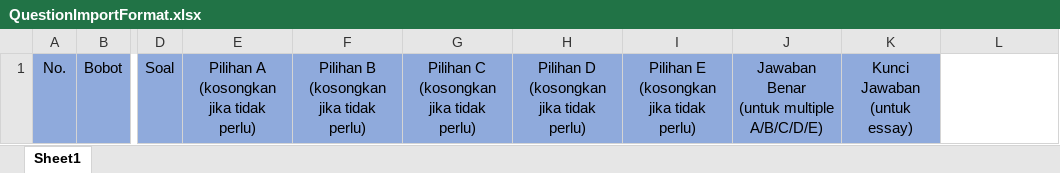
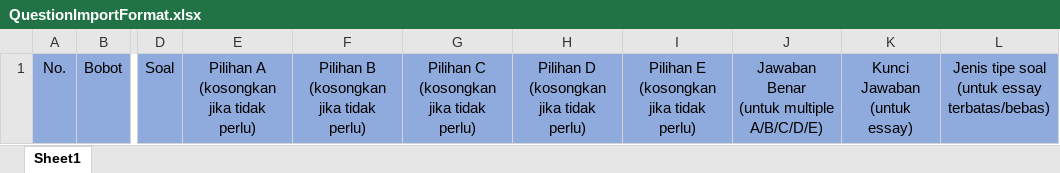
Before and after one commit to MhmdFazril/lms-auto-grading, an Excel workbook: public/formatExcel/QuestionImportFormat.xlsx, sheet Sheet1, drawn as a sheet; only a part is shown, gaps mark what is left out; values as stored, in another font and other column widths than the file's, no borders; ↵ is a line break in a cell; the diff names each change by its address in the sheet, - before the commit and + after, or states it on an @@ line.

```diff
--- a/public/formatExcel/QuestionImportFormat.xlsx (sheet Sheet1)
+++ b/public/formatExcel/QuestionImportFormat.xlsx (sheet Sheet1)
-L1: (empty)
+L1: Jenis tipe soal ↵ (untuk essay ↵ terbatas/bebas)
-L1 fill: none
+L1 fill: #8FAADC
```
Also changed, not shown: 42 other files.
